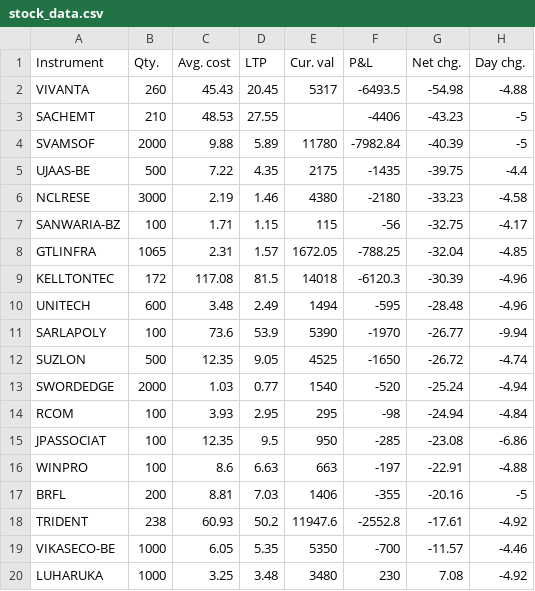
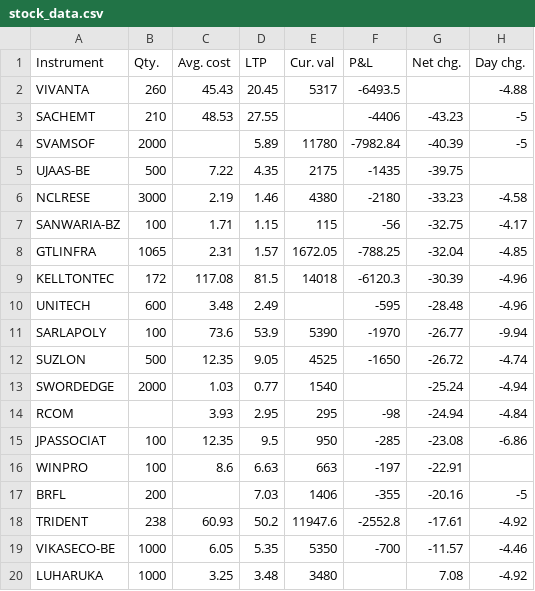
Before and after one commit to shivagadekar/2_Python_For_Data_Science, a CSV file: stock_data.csv, drawn as a sheet.

```diff
--- a/stock_data.csv
+++ b/stock_data.csv
@@ -1,6 +1,6 @@
 Instrument,Qty.,Avg. cost,LTP,Cur. val,P&L,Net chg.,Day chg.
-VIVANTA,260,45.43,20.45,5317,-6493.5,-54.98,-4.88
+VIVANTA,260,45.43,20.45,5317,-6493.5,,-4.88
 SACHEMT,210,48.53,27.55,,-4406,-43.23,-5
-SVAMSOF,2000,9.88,5.89,11780,-7982.84,-40.39,-5
-UJAAS-BE,500,7.22,4.35,2175,-1435,-39.75,-4.4
+SVAMSOF,2000,,5.89,11780,-7982.84,-40.39,-5
+UJAAS-BE,500,7.22,4.35,2175,-1435,-39.75,
 NCLRESE,3000,2.19,1.46,4380,-2180,-33.23,-4.58
@@ -9,12 +9,12 @@ GTLINFRA,1065,2.31,1.57,1672.05,-788.25,-32.04,-4.85
 KELLTONTEC,172,117.08,81.5,14018,-6120.3,-30.39,-4.96
-UNITECH,600,3.48,2.49,1494,-595,-28.48,-4.96
+UNITECH,600,3.48,2.49,,-595,-28.48,-4.96
 SARLAPOLY,100,73.6,53.9,5390,-1970,-26.77,-9.94
 SUZLON,500,12.35,9.05,4525,-1650,-26.72,-4.74
-SWORDEDGE,2000,1.03,0.77,1540,-520,-25.24,-4.94
-RCOM,100,3.93,2.95,295,-98,-24.94,-4.84
+SWORDEDGE,2000,1.03,0.77,1540,,-25.24,-4.94
+RCOM,,3.93,2.95,295,-98,-24.94,-4.84
 JPASSOCIAT,100,12.35,9.5,950,-285,-23.08,-6.86
-WINPRO,100,8.6,6.63,663,-197,-22.91,-4.88
-BRFL,200,8.81,7.03,1406,-355,-20.16,-5
+WINPRO,100,8.6,6.63,663,-197,-22.91,
+BRFL,200,,7.03,1406,-355,-20.16,-5
 TRIDENT,238,60.93,50.2,11947.6,-2552.8,-17.61,-4.92
 VIKASECO-BE,1000,6.05,5.35,5350,-700,-11.57,-4.46
-LUHARUKA,1000,3.25,3.48,3480,230,7.08,-4.92
+LUHARUKA,1000,3.25,3.48,3480,,7.08,-4.92
```
Also changed, not shown: 1 other file.
